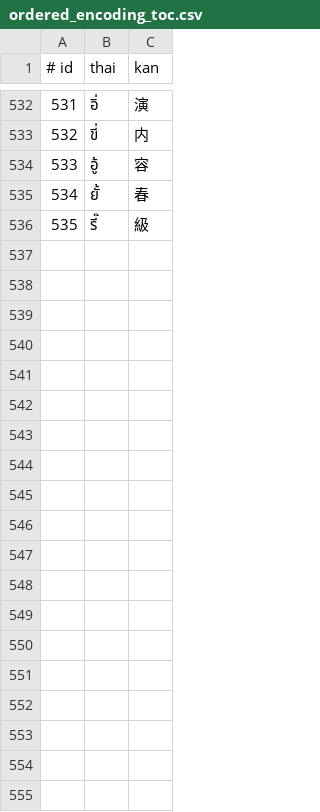
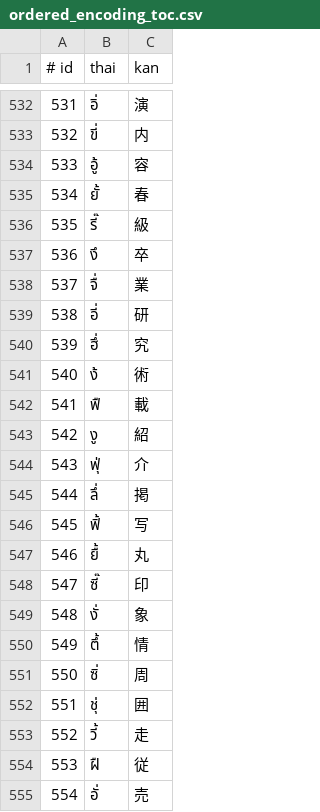
Before and after one commit to ModzabazeR/ObScriptTool, a CSV file: ordered_encoding_toc.csv, drawn as a sheet; only a part is shown, gaps mark what is left out; the diff covers the shown part only.

```diff
--- a/ordered_encoding_toc.csv
+++ b/ordered_encoding_toc.csv
@@ -536 +536,20 @@
 535,รี๊,級
+536,งึ,卒
+537,จื่,業
+538,อี่,研
+539,ฮึ่,究
+540,ง้,術
+541,ฟื,載
+542,งู,紹
+543,ฟุ่,介
+544,ลึ่,掲
+545,ฟิ้,写
+546,ยื้,丸
+547,ซี๊,印
+548,งั่,象
+549,ตึ้,情
+550,ซิ่,周
+551,ชุ่,囲
+552,วี้,走
+553,ฝื,従
+554,อั่,売
```
Also changed, not shown: 15 added rows elsewhere in this file, encoding_toc.csv, 2 other files.
